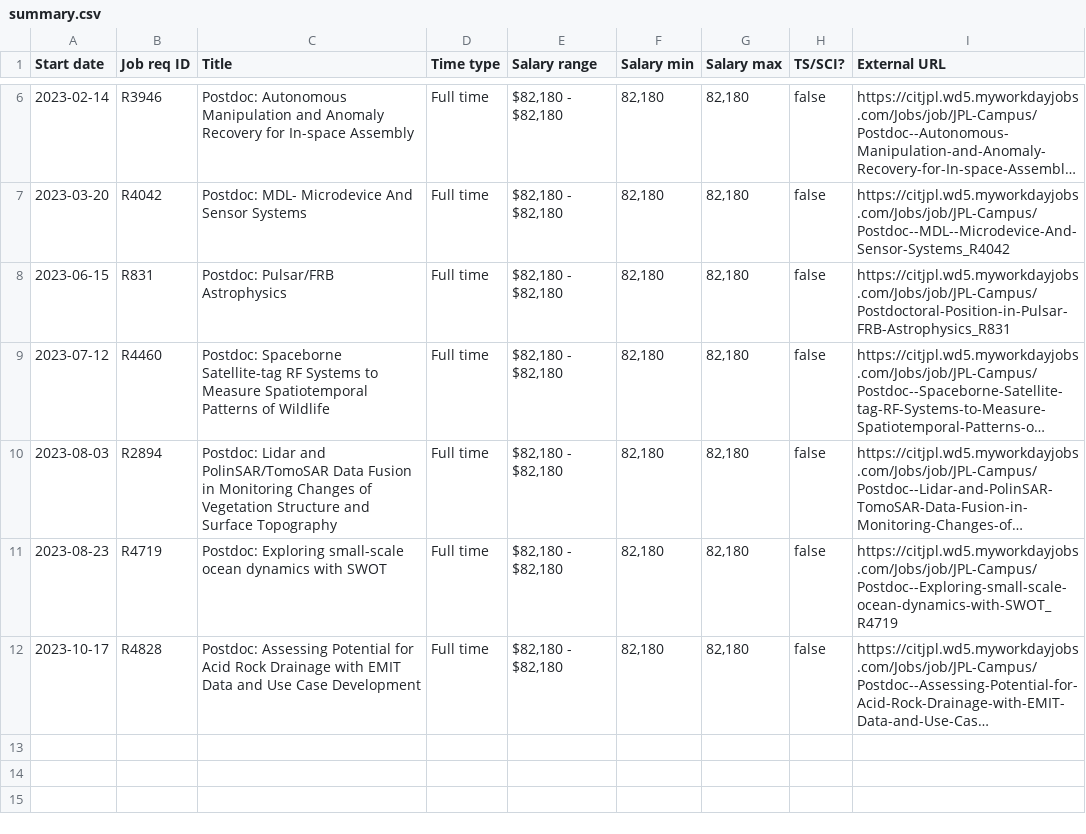
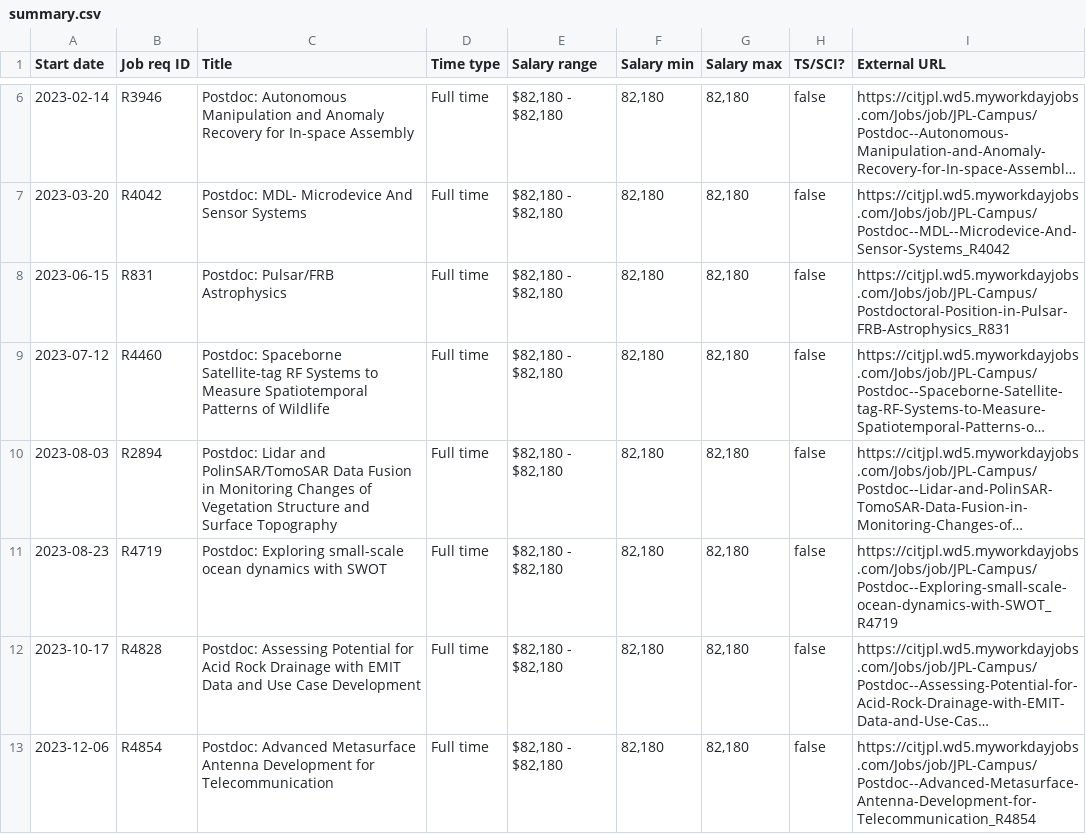
Before and after one commit to thzinc/jpl-jobs, a CSV file: data/summary.csv, drawn as a sheet; only a part is shown, gaps mark what is left out; long unchanged cells end in …; the diff names each change by its address in the sheet, - before the commit and + after, or states it on an @@ line.

```diff
--- a/data/summary.csv
+++ b/data/summary.csv
+row 13: 2023-12-06 | R4854 | Postdoc: Advanced Metasurface Antenna Development for Telecommunication | Full time | $82,180 - $82,180 | 82,180 | 82,180 | false | https://citjpl.wd5.myworkdayjobs.com/Jobs/job/JPL-Campus/Postdoc--Advanced-Metasurface-Antenna-Development-for-Telecommunication_R4854
```
